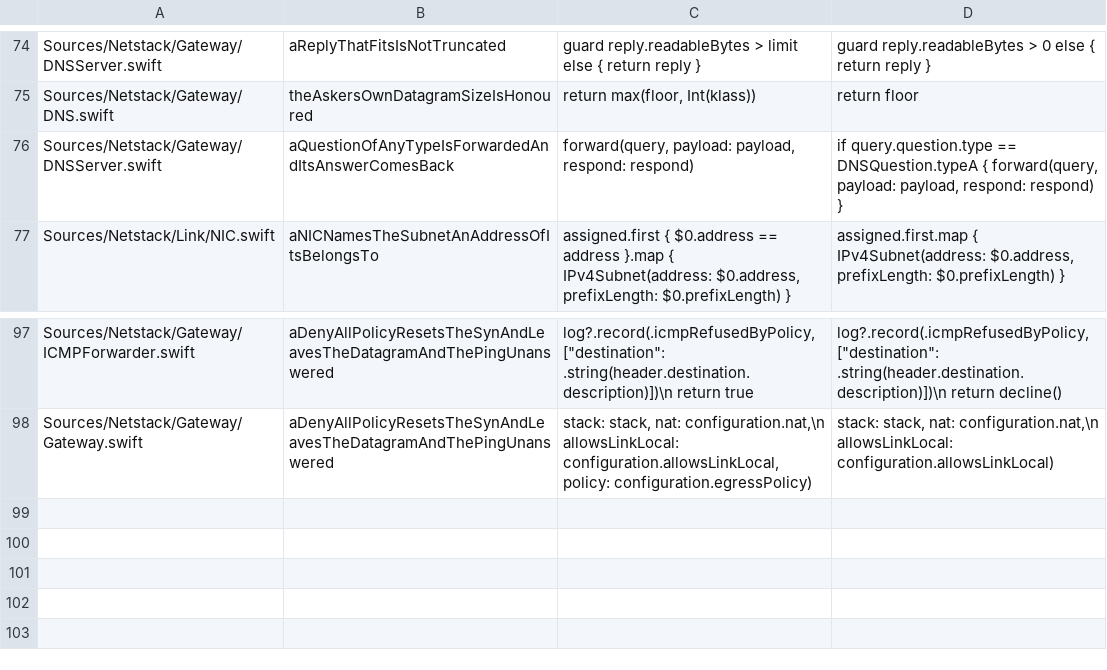
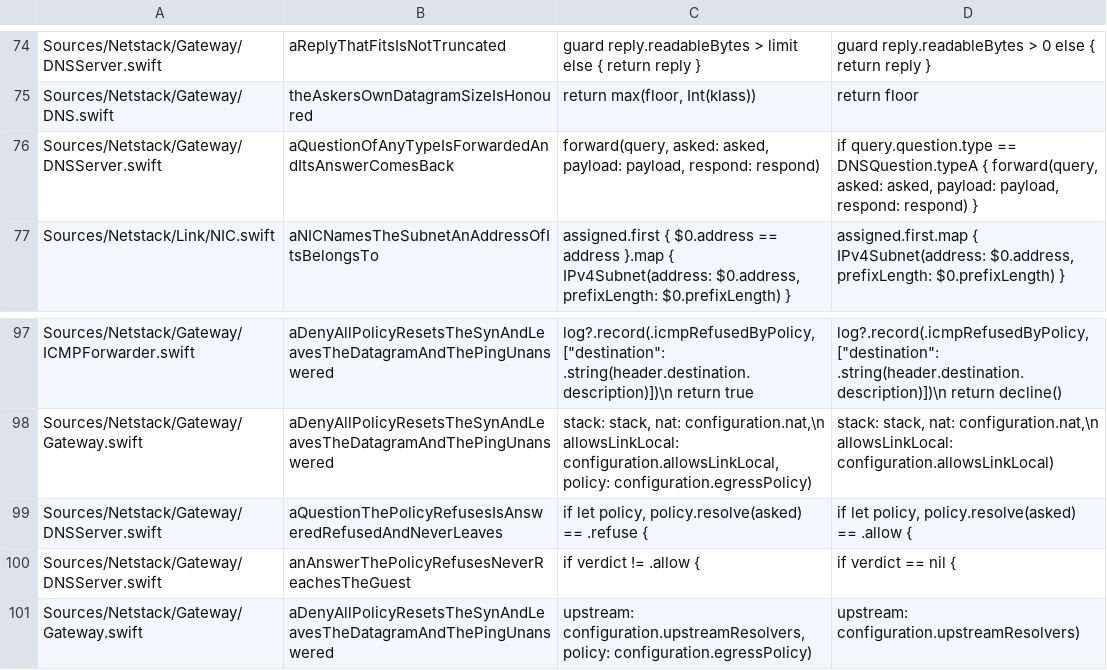
Before and after one commit to satishbabariya/swift-netstack, a TSV file: scripts/guards.tsv, drawn as a sheet; only a part is shown, gaps mark what is left out.

Commit message:
Ask the egress policy before a guest's DNS question leaves, and before its answer comes back
resolve and resolved from ADR 0001, at the DNS server's forward and reply
paths. A refusal is REFUSED to the guest; nothing is sent upstream for a
refused question. A nil policy changes nothing. clientHello is split out
to follow TCPEndpoint.abort(), as the ADR orders it.

Refs SATA-25

```diff
--- a/scripts/guards.tsv
+++ b/scripts/guards.tsv
@@ -75,3 +75,3 @@ Sources/Netstack/Gateway/DNSServer.swift	aReplyThatFitsIsNotTruncated	        gu
 Sources/Netstack/Gateway/DNS.swift	theAskersOwnDatagramSizeIsHonoured	                return max(floor, Int(klass))	                return floor
-Sources/Netstack/Gateway/DNSServer.swift	aQuestionOfAnyTypeIsForwardedAndItsAnswerComesBack	        forward(query, payload: payload, respond: respond)	        if query.question.type == DNSQuestion.typeA { forward(query, payload: payload, respond: respond) }
+Sources/Netstack/Gateway/DNSServer.swift	aQuestionOfAnyTypeIsForwardedAndItsAnswerComesBack	        forward(query, asked: asked, payload: payload, respond: respond)	        if query.question.type == DNSQuestion.typeA { forward(query, asked: asked, payload: payload, respond: respond) }
 Sources/Netstack/Link/NIC.swift	aNICNamesTheSubnetAnAddressOfItsBelongsTo	        assigned.first { $0.address == address }.map { IPv4Subnet(address: $0.address, prefixLength: $0.prefixLength) }	        assigned.first.map { IPv4Subnet(address: $0.address, prefixLength: $0.prefixLength) }
@@ -98 +98,4 @@ Sources/Netstack/Gateway/ICMPForwarder.swift	aDenyAllPolicyResetsTheSynAndLeaves
 Sources/Netstack/Gateway/Gateway.swift	aDenyAllPolicyResetsTheSynAndLeavesTheDatagramAndThePingUnanswered	                stack: stack, nat: configuration.nat,\n                allowsLinkLocal: configuration.allowsLinkLocal, policy: configuration.egressPolicy)	                stack: stack, nat: configuration.nat,\n                allowsLinkLocal: configuration.allowsLinkLocal)
+Sources/Netstack/Gateway/DNSServer.swift	aQuestionThePolicyRefusesIsAnsweredRefusedAndNeverLeaves	        if let policy, policy.resolve(asked) == .refuse {	        if let policy, policy.resolve(asked) == .allow {
+Sources/Netstack/Gateway/DNSServer.swift	anAnswerThePolicyRefusesNeverReachesTheGuest	            if verdict != .allow {	            if verdict == nil {
+Sources/Netstack/Gateway/Gateway.swift	aDenyAllPolicyResetsTheSynAndLeavesTheDatagramAndThePingUnanswered	                upstream: configuration.upstreamResolvers, policy: configuration.egressPolicy)	                upstream: configuration.upstreamResolvers)
```
Also changed, not shown: 11 other files.
